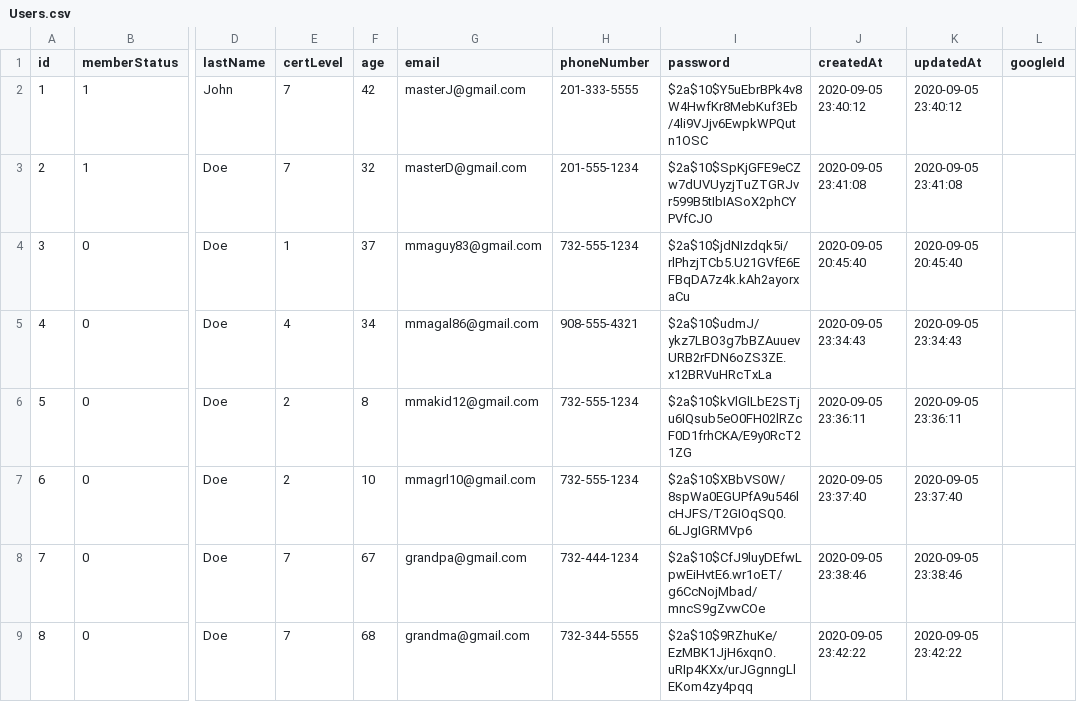
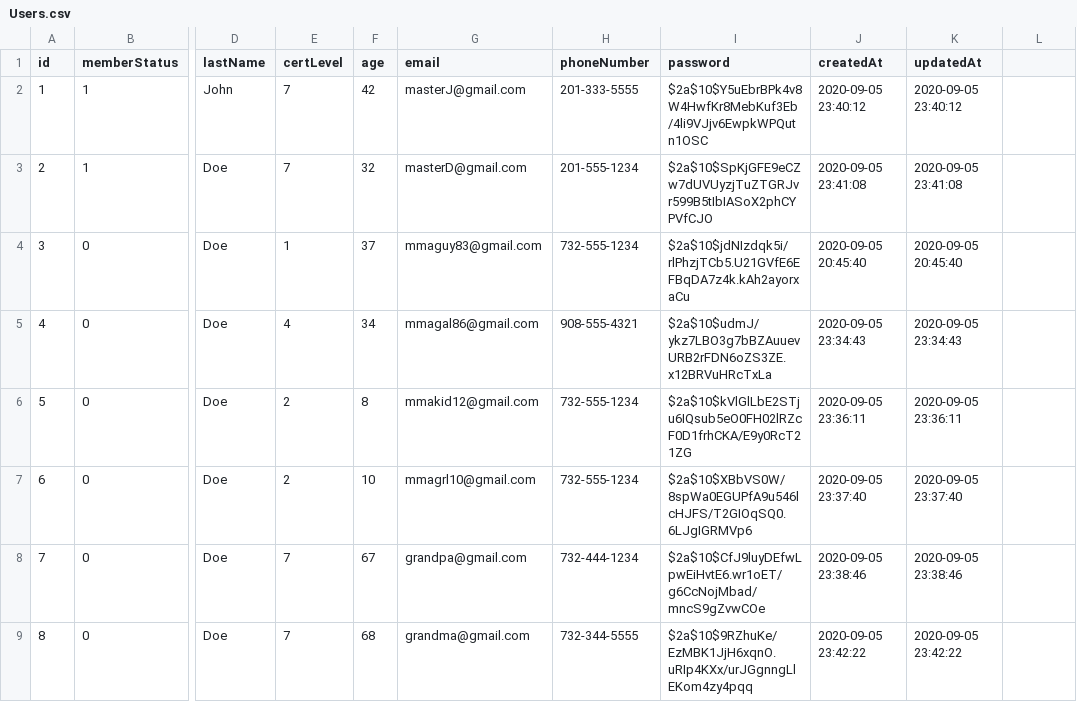
Before and after one commit to mc4506/martial-art-school-management, a CSV file: db/Users.csv, drawn as a sheet; only a part is shown, gaps mark what is left out; the diff names each change by its address in the sheet, - before the commit and + after, or states it on an @@ line.

Commit message:
updated User model  to include profilePhotoUrl

```diff
--- a/db/Users.csv
+++ b/db/Users.csv
-L1: googleId
+L1: (empty)
```
Also changed, not shown: 9 other files.
